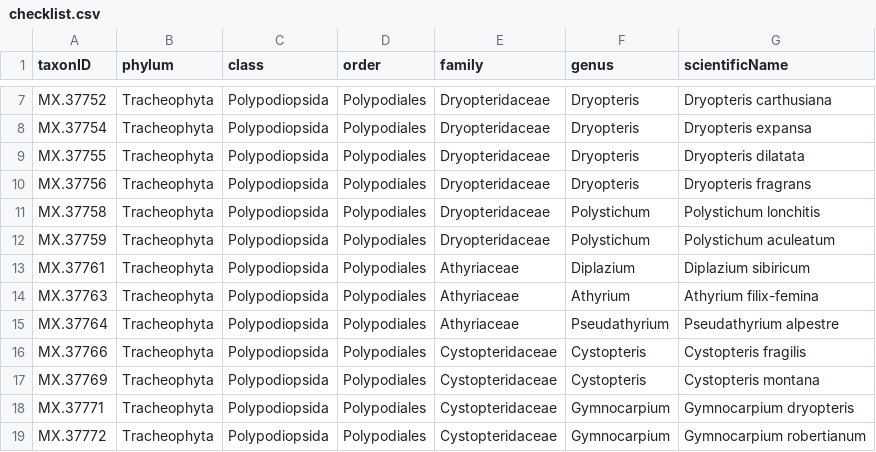
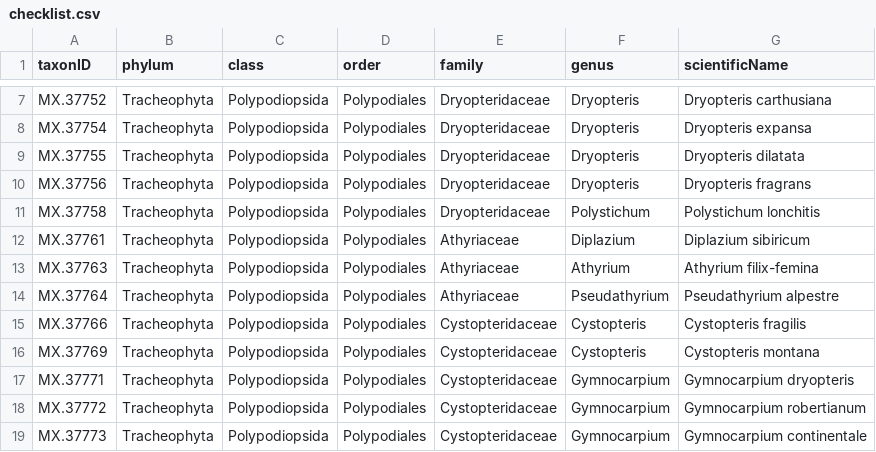
Before and after one commit to wkmor1/flora-finland, a CSV file: checklist.csv, drawn as a sheet; only a part is shown, gaps mark what is left out; the shorter side is filled out with more unchanged rows; the diff names each change by its address in the sheet, - before the commit and + after, or states it on an @@ line.

Commit message:
Remove extinct taxon

```diff
--- a/checklist.csv
+++ b/checklist.csv
-row 12: MX.37759 | Tracheophyta | Polypodiopsida | Polypodiales | Dryopteridaceae | Polystichum | Polystichum aculeatum
```
Also changed, not shown: 3 other files.
